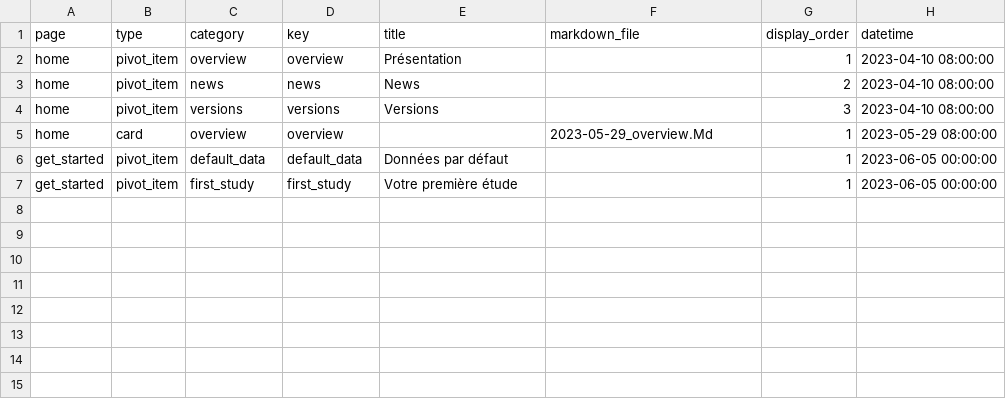
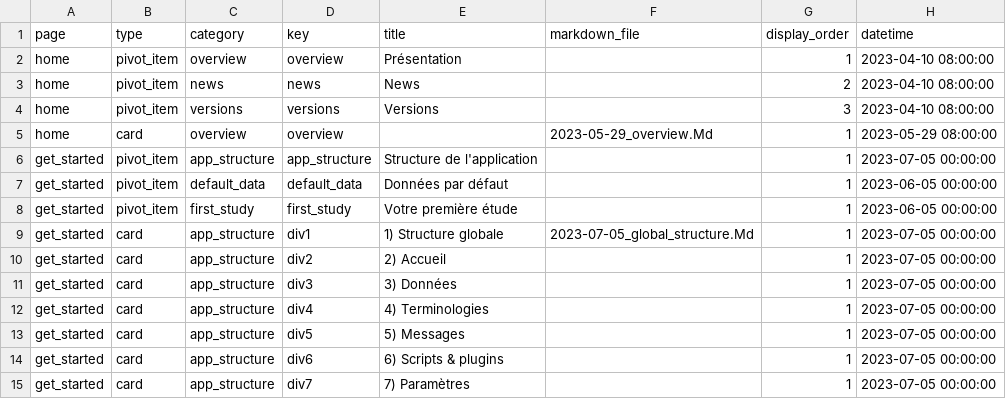
Before and after one commit to BorisDelange/LinkR-content, a CSV file: home/fr/tabs_and_cards.csv, drawn as a sheet; the diff names each change by its address in the sheet, - before the commit and + after, or states it on an @@ line.

```diff
--- a/home/fr/tabs_and_cards.csv
+++ b/home/fr/tabs_and_cards.csv
+row 6: get_started | pivot_item | app_structure | app_structure | Structure de l'application |  | 1 | 2023-07-05 00:00:00
+row 9: get_started | card | app_structure | div1 | 1) Structure globale | 2023-07-05_global_structure.Md | 1 | 2023-07-05 00:00:00
+row 10: get_started | card | app_structure | div2 | 2) Accueil |  | 1 | 2023-07-05 00:00:00
+row 11: get_started | card | app_structure | div3 | 3) Données |  | 1 | 2023-07-05 00:00:00
+row 12: get_started | card | app_structure | div4 | 4) Terminologies |  | 1 | 2023-07-05 00:00:00
+row 13: get_started | card | app_structure | div5 | 5) Messages |  | 1 | 2023-07-05 00:00:00
+row 14: get_started | card | app_structure | div6 | 6) Scripts & plugins |  | 1 | 2023-07-05 00:00:00
+row 15: get_started | card | app_structure | div7 | 7) Paramètres |  | 1 | 2023-07-05 00:00:00
```
Also changed, not shown: 3 other files.
